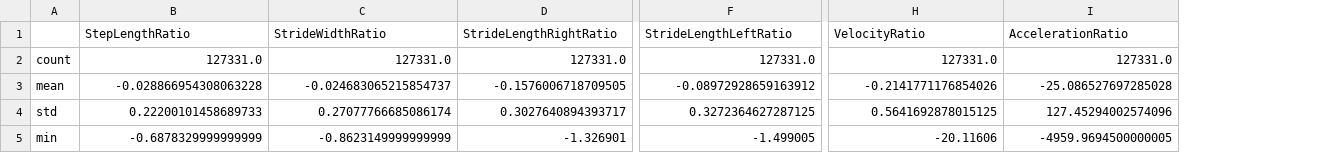
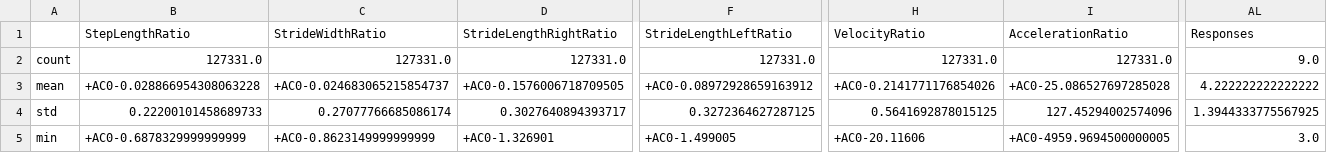
Before and after one commit to spookynel/diLimbs_BUW, a CSV file: DATA_ANALYSIS/stress/SummaryStatistics_Medium.csv, drawn as a sheet; only a part is shown, gaps mark what is left out; the diff covers the shown part only; the diff names each change by its address in the sheet, - before the commit and + after, or states it on an @@ line.

```diff
--- a/DATA_ANALYSIS/stress/SummaryStatistics_Medium.csv
+++ b/DATA_ANALYSIS/stress/SummaryStatistics_Medium.csv
+column AL (Responses), rows 2-5: 9.0 | 4.222222222222222 | 1.3944333775567925 | 3.0
-B3 (StepLengthRatio): -0.028866954308063228
+B3 (StepLengthRatio): +AC0-0.028866954308063228
-C3 (StrideWidthRatio): -0.024683065215854737
+C3 (StrideWidthRatio): +AC0-0.024683065215854737
-D3 (StrideLengthRightRatio): -0.1576006718709505
+D3 (StrideLengthRightRatio): +AC0-0.1576006718709505
-F3 (StrideLengthLeftRatio): -0.08972928659163912
+F3 (StrideLengthLeftRatio): +AC0-0.08972928659163912
-H3 (VelocityRatio): -0.2141771176854026
+H3 (VelocityRatio): +AC0-0.2141771176854026
-I3 (AccelerationRatio): -25.086527697285028
+I3 (AccelerationRatio): +AC0-25.086527697285028
-B5 (StepLengthRatio): -0.6878329999999999
+B5 (StepLengthRatio): +AC0-0.6878329999999999
-C5 (StrideWidthRatio): -0.8623149999999999
+C5 (StrideWidthRatio): +AC0-0.8623149999999999
-D5 (StrideLengthRightRatio): -1.326901
+D5 (StrideLengthRightRatio): +AC0-1.326901
-F5 (StrideLengthLeftRatio): -1.499005
+F5 (StrideLengthLeftRatio): +AC0-1.499005
-H5 (VelocityRatio): -20.11606
+H5 (VelocityRatio): +AC0-20.11606
-I5 (AccelerationRatio): -4959.9694500000005
+I5 (AccelerationRatio): +AC0-4959.9694500000005
```
Also changed, not shown: 94 edited cells elsewhere in this file, DATA_ANALYSIS/stress/SummaryStatistics_Easy.csv, DATA_ANALYSIS/stress/SummaryStatistics_Hard.csv.
